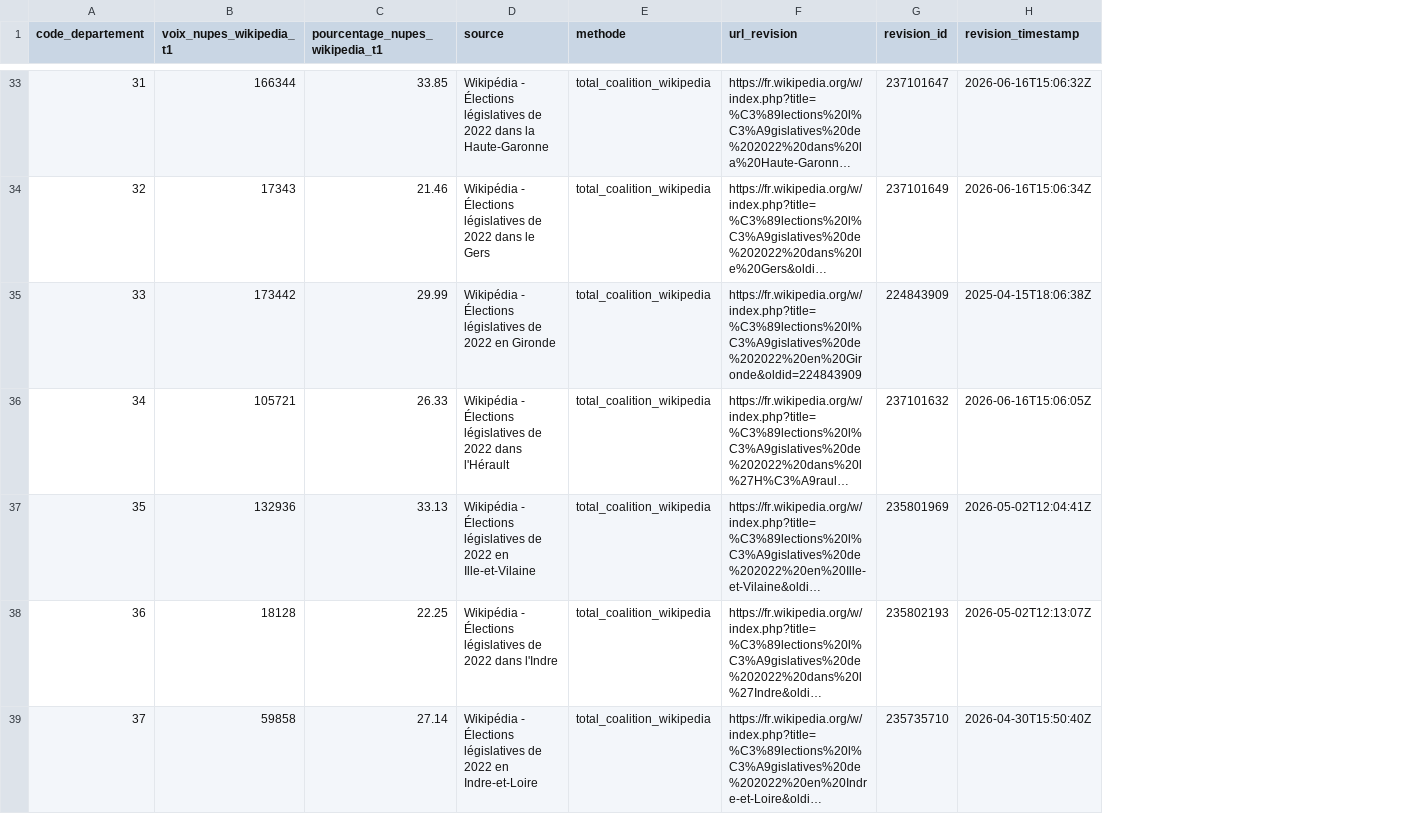
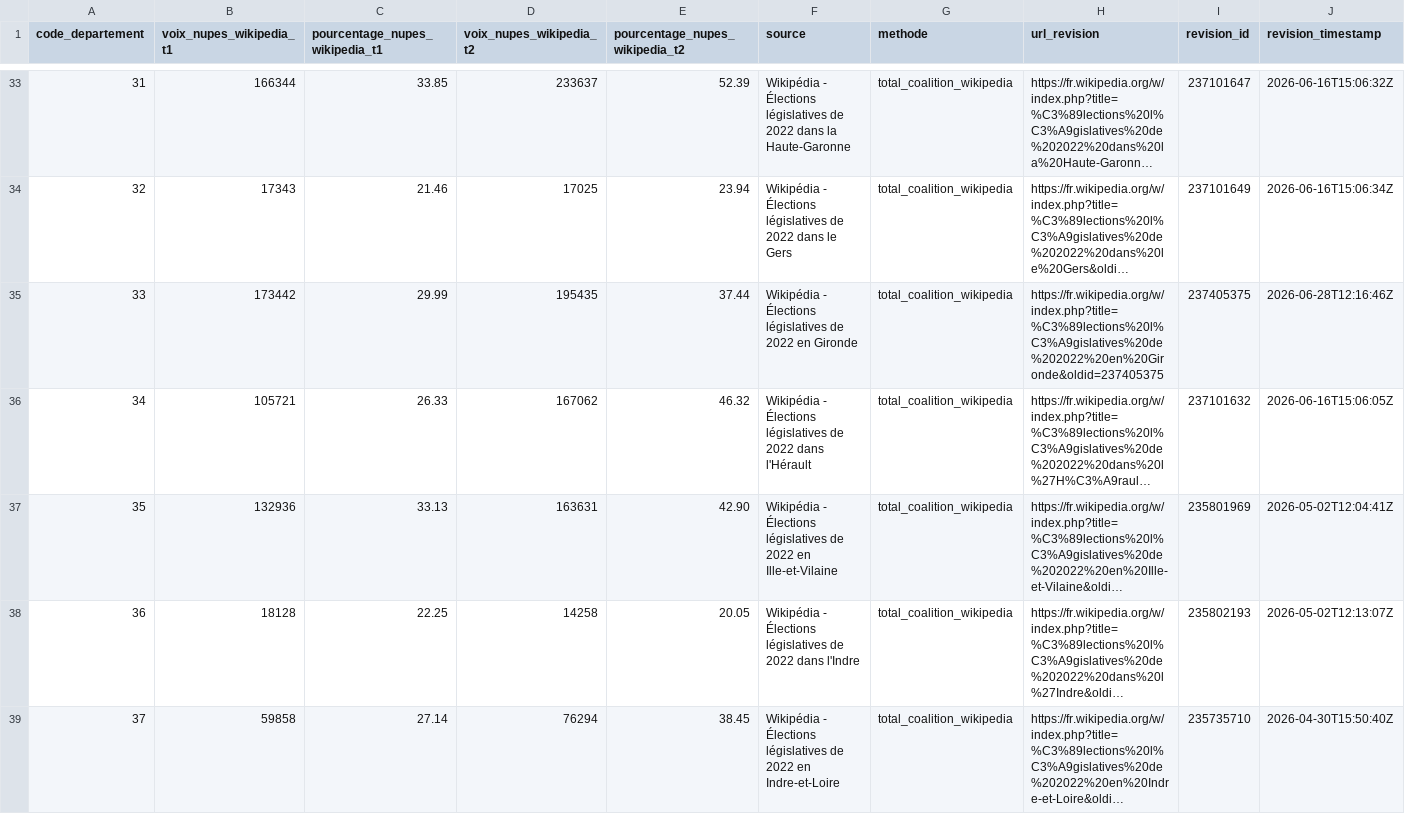
Before and after one commit to francoisaallain-fra/non-mal-inscription, a CSV file: data/04_analysis/elections/2022-legislatives-nupes-wikipedia-overrides.csv, drawn as a sheet; only a part is shown, gaps mark what is left out; long unchanged cells end in …; addresses are those after the commit; the diff covers the shown part only; the diff names each change by its address in the sheet, - before the commit and + after, or states it on an @@ line.

```diff
--- a/data/04_analysis/elections/2022-legislatives-nupes-wikipedia-overrides.csv
+++ b/data/04_analysis/elections/2022-legislatives-nupes-wikipedia-overrides.csv
+column D (voix_nupes_wikipedia_t2), rows 33-39: 233637 | 17025 | 195435 | 167062 | 163631 | 14258 | 76294
+column E (pourcentage_nupes_wikipedia_t2), rows 33-39: 52.39 | 23.94 | 37.44 | 46.32 | 42.90 | 20.05 | 38.45
-H35 (url_revision): https://fr.wikipedia.org/w/index.php?title=%C3%89lections%20l%C3%A9gislatives%20de%202022%20en%20Gironde&oldid=224843909
+H35 (url_revision): https://fr.wikipedia.org/w/index.php?title=%C3%89lections%20l%C3%A9gislatives%20de%202022%20en%20Gironde&oldid=237405375
-I35 (revision_id): 224843909
+I35 (revision_id): 237405375
-J35 (revision_timestamp): 2025-04-15T18:06:38Z
+J35 (revision_timestamp): 2026-06-28T12:16:46Z
```
Also changed, not shown: 39 edited cells elsewhere in this file, data/04_analysis/elections/2022-legislatives-nupes-departements-t1.csv, data/04_analysis/elections/2022-legislatives-nupes-departements-t2.csv, 21 other files.
